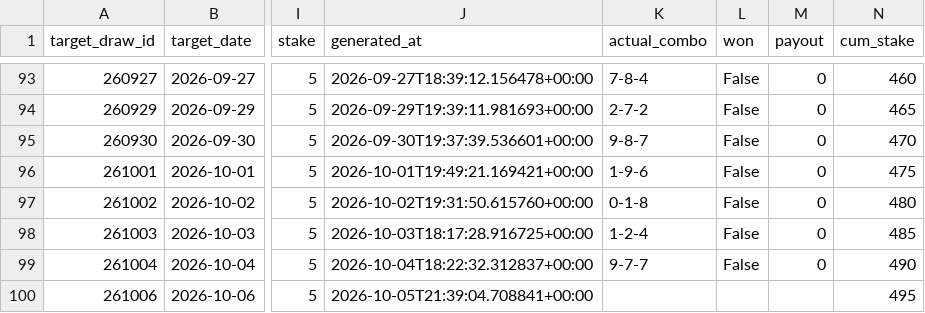
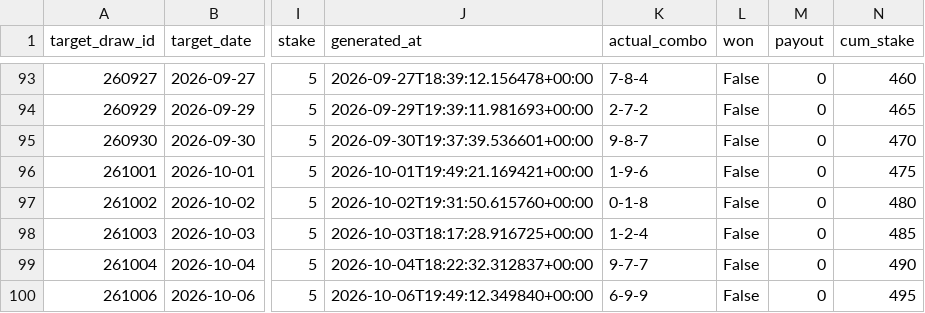
Before and after one commit to Hitanshuu/htlottery, a CSV file: data/predictions.csv, drawn as a sheet; only a part is shown, gaps mark what is left out; the diff names each change by its address in the sheet, - before the commit and + after, or states it on an @@ line.

```diff
--- a/data/predictions.csv
+++ b/data/predictions.csv
-J100 (generated_at): 2026-10-05T21:39:04.708841+00:00
+J100 (generated_at): 2026-10-06T19:49:12.349840+00:00
-K100 (actual_combo): (empty)
+K100 (actual_combo): 6-9-9
-L100 (won): (empty)
+L100 (won): False
-M100 (payout): (empty)
+M100 (payout): 0
```
Also changed, not shown: data/draws.csv, 4 other files.
